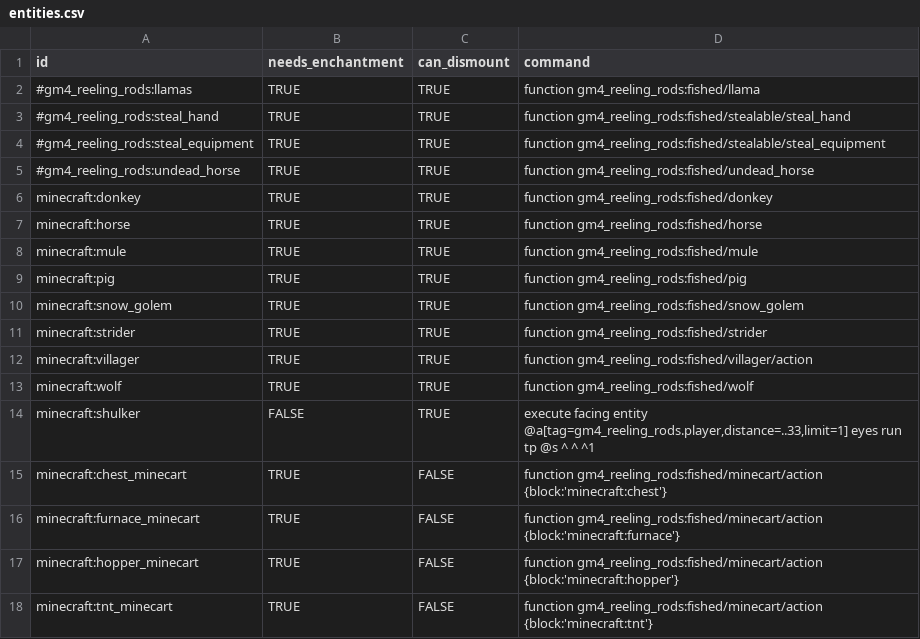
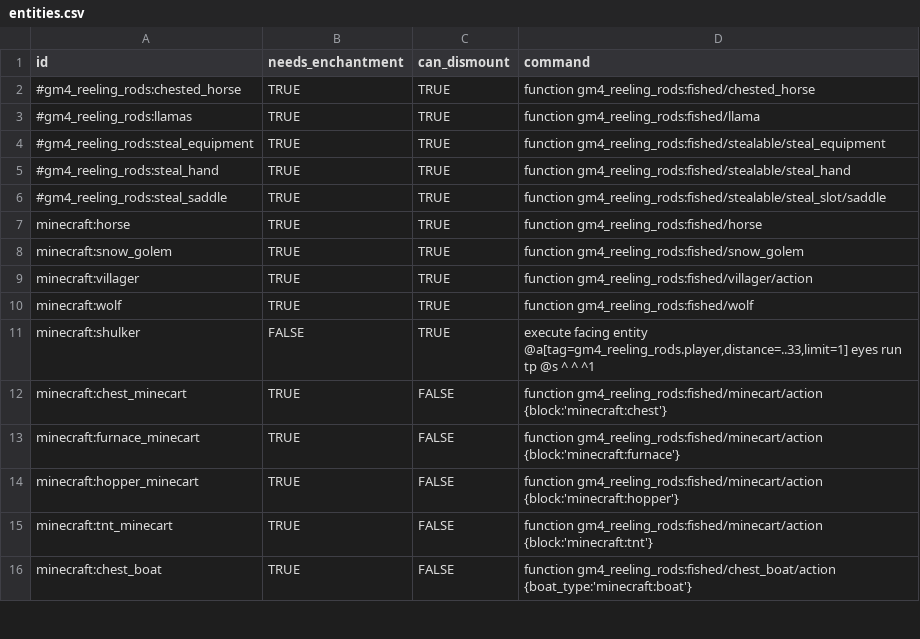
Before and after one commit to Gamemode4Dev/GM4_Datapacks, a CSV file: gm4_reeling_rods/entities.csv, drawn as a sheet; only a part is shown; the shorter side is filled out with more unchanged rows.

```diff
--- a/gm4_reeling_rods/entities.csv
+++ b/gm4_reeling_rods/entities.csv
@@ -1,12 +1,9 @@
 id,needs_enchantment,can_dismount,command
+#gm4_reeling_rods:chested_horse,TRUE,TRUE,"function gm4_reeling_rods:fished/chested_horse"
 #gm4_reeling_rods:llamas,TRUE,TRUE,"function gm4_reeling_rods:fished/llama"
+#gm4_reeling_rods:steal_equipment,TRUE,TRUE,"function gm4_reeling_rods:fished/stealable/steal_equipment"
 #gm4_reeling_rods:steal_hand,TRUE,TRUE,"function gm4_reeling_rods:fished/stealable/steal_hand"
-#gm4_reeling_rods:steal_equipment,TRUE,TRUE,"function gm4_reeling_rods:fished/stealable/steal_equipment"
-#gm4_reeling_rods:undead_horse,TRUE,TRUE,"function gm4_reeling_rods:fished/undead_horse"
-minecraft:donkey,TRUE,TRUE,"function gm4_reeling_rods:fished/donkey"
+#gm4_reeling_rods:steal_saddle,TRUE,TRUE,"function gm4_reeling_rods:fished/stealable/steal_slot/saddle"
 minecraft:horse,TRUE,TRUE,"function gm4_reeling_rods:fished/horse"
-minecraft:mule,TRUE,TRUE,"function gm4_reeling_rods:fished/mule"
-minecraft:pig,TRUE,TRUE,"function gm4_reeling_rods:fished/pig"
 minecraft:snow_golem,TRUE,TRUE,"function gm4_reeling_rods:fished/snow_golem"
-minecraft:strider,TRUE,TRUE,"function gm4_reeling_rods:fished/strider"
 minecraft:villager,TRUE,TRUE,"function gm4_reeling_rods:fished/villager/action"
```
Also changed, not shown: 42 other files.
